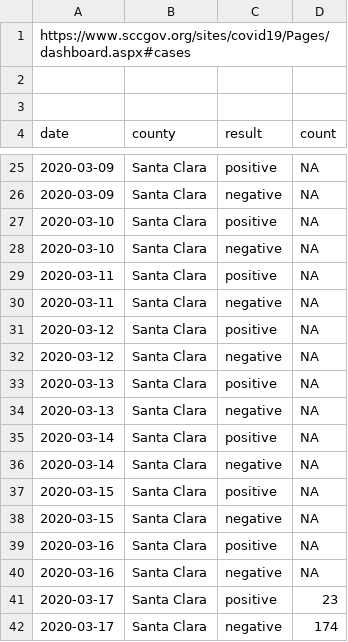
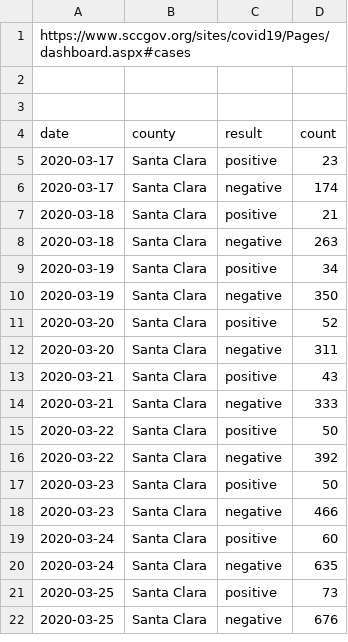
Before and after one commit to aaronferrucci/c19_data, a CSV file: csv/Santa_Clara.csv, drawn as a sheet; only a part is shown, gaps mark what is left out; the shorter side is filled out with more unchanged rows; the diff covers the shown part only.

Commit message:
Update, and add Santa Cruz

```diff
--- a/csv/Santa_Clara.csv
+++ b/csv/Santa_Clara.csv
@@ -25,17 +5 @@ date,county,result,count
-2020-03-09,Santa Clara,positive,NA
-2020-03-09,Santa Clara,negative,NA
-2020-03-10,Santa Clara,positive,NA
-2020-03-10,Santa Clara,negative,NA
-2020-03-11,Santa Clara,positive,NA
-2020-03-11,Santa Clara,negative,NA
-2020-03-12,Santa Clara,positive,NA
-2020-03-12,Santa Clara,negative,NA
-2020-03-13,Santa Clara,positive,NA
-2020-03-13,Santa Clara,negative,NA
-2020-03-14,Santa Clara,positive,NA
-2020-03-14,Santa Clara,negative,NA
-2020-03-15,Santa Clara,positive,NA
-2020-03-15,Santa Clara,negative,NA
-2020-03-16,Santa Clara,positive,NA
-2020-03-16,Santa Clara,negative,NA
 2020-03-17,Santa Clara,positive,23
```
Also changed, not shown: 6 added rows and 20 removed rows elsewhere in this file, csv/Contra_Costa.csv, csv/San_Francisco.csv, 15 other files.
